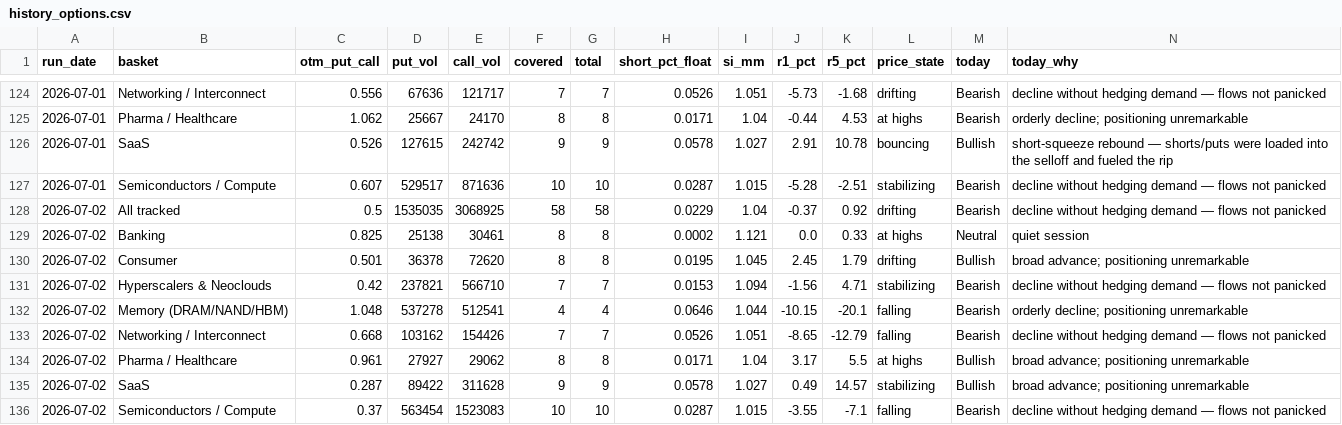
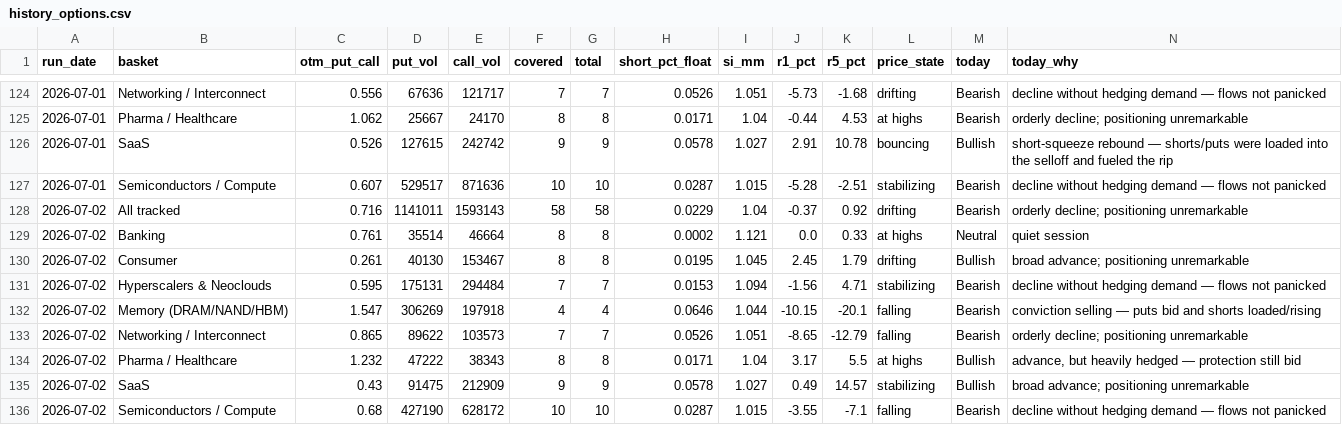
Before and after one commit to saumikvij-gif/Market-Summary-Bot, a CSV file: history_options.csv, drawn as a sheet; only a part is shown, gaps mark what is left out.

```diff
--- a/history_options.csv
+++ b/history_options.csv
@@ -127,10 +127,10 @@ run_date,basket,otm_put_call,put_vol,call_vol,covered,total,short_pct_float,si_m
 2026-07-01,Semiconductors / Compute,0.607,529517,871636,10,10,0.0287,1.015,-5.28,-2.51,stabilizing,Bearish,decline without hedging demand — flows not panicked
-2026-07-02,All tracked,0.5,1535035,3068925,58,58,0.0229,1.04,-0.37,0.92,drifting,Bearish,decline without hedging demand — flows not panicked
-2026-07-02,Banking,0.825,25138,30461,8,8,0.0002,1.121,0.0,0.33,at highs,Neutral,quiet session
-2026-07-02,Consumer,0.501,36378,72620,8,8,0.0195,1.045,2.45,1.79,drifting,Bullish,broad advance; positioning unremarkable
-2026-07-02,Hyperscalers & Neoclouds,0.42,237821,566710,7,7,0.0153,1.094,-1.56,4.71,stabilizing,Bearish,decline without hedging demand — flows not panicked
-2026-07-02,Memory (DRAM/NAND/HBM),1.048,537278,512541,4,4,0.0646,1.044,-10.15,-20.1,falling,Bearish,orderly decline; positioning unremarkable
-2026-07-02,Networking / Interconnect,0.668,103162,154426,7,7,0.0526,1.051,-8.65,-12.79,falling,Bearish,decline without hedging demand — flows not panicked
-2026-07-02,Pharma / Healthcare,0.961,27927,29062,8,8,0.0171,1.04,3.17,5.5,at highs,Bullish,broad advance; positioning unremarkable
-2026-07-02,SaaS,0.287,89422,311628,9,9,0.0578,1.027,0.49,14.57,stabilizing,Bullish,broad advance; positioning unremarkable
-2026-07-02,Semiconductors / Compute,0.37,563454,1523083,10,10,0.0287,1.015,-3.55,-7.1,falling,Bearish,decline without hedging demand — flows not panicked
+2026-07-02,All tracked,0.716,1141011,1593143,58,58,0.0229,1.04,-0.37,0.92,drifting,Bearish,orderly decline; positioning unremarkable
+2026-07-02,Banking,0.761,35514,46664,8,8,0.0002,1.121,0.0,0.33,at highs,Neutral,quiet session
+2026-07-02,Consumer,0.261,40130,153467,8,8,0.0195,1.045,2.45,1.79,drifting,Bullish,broad advance; positioning unremarkable
+2026-07-02,Hyperscalers & Neoclouds,0.595,175131,294484,7,7,0.0153,1.094,-1.56,4.71,stabilizing,Bearish,decline without hedging demand — flows not panicked
+2026-07-02,Memory (DRAM/NAND/HBM),1.547,306269,197918,4,4,0.0646,1.044,-10.15,-20.1,falling,Bearish,conviction selling — puts bid and shorts loaded/rising
+2026-07-02,Networking / Interconnect,0.865,89622,103573,7,7,0.0526,1.051,-8.65,-12.79,falling,Bearish,orderly decline; positioning unremarkable
+2026-07-02,Pharma / Healthcare,1.232,47222,38343,8,8,0.0171,1.04,3.17,5.5,at highs,Bullish,"advance, but heavily hedged — protection still bid"
+2026-07-02,SaaS,0.43,91475,212909,9,9,0.0578,1.027,0.49,14.57,stabilizing,Bullish,broad advance; positioning unremarkable
+2026-07-02,Semiconductors / Compute,0.68,427190,628172,10,10,0.0287,1.015,-3.55,-7.1,falling,Bearish,decline without hedging demand — flows not panicked
```
Also changed, not shown: history_quotes.csv, history_summaries.csv, 2 other files.
